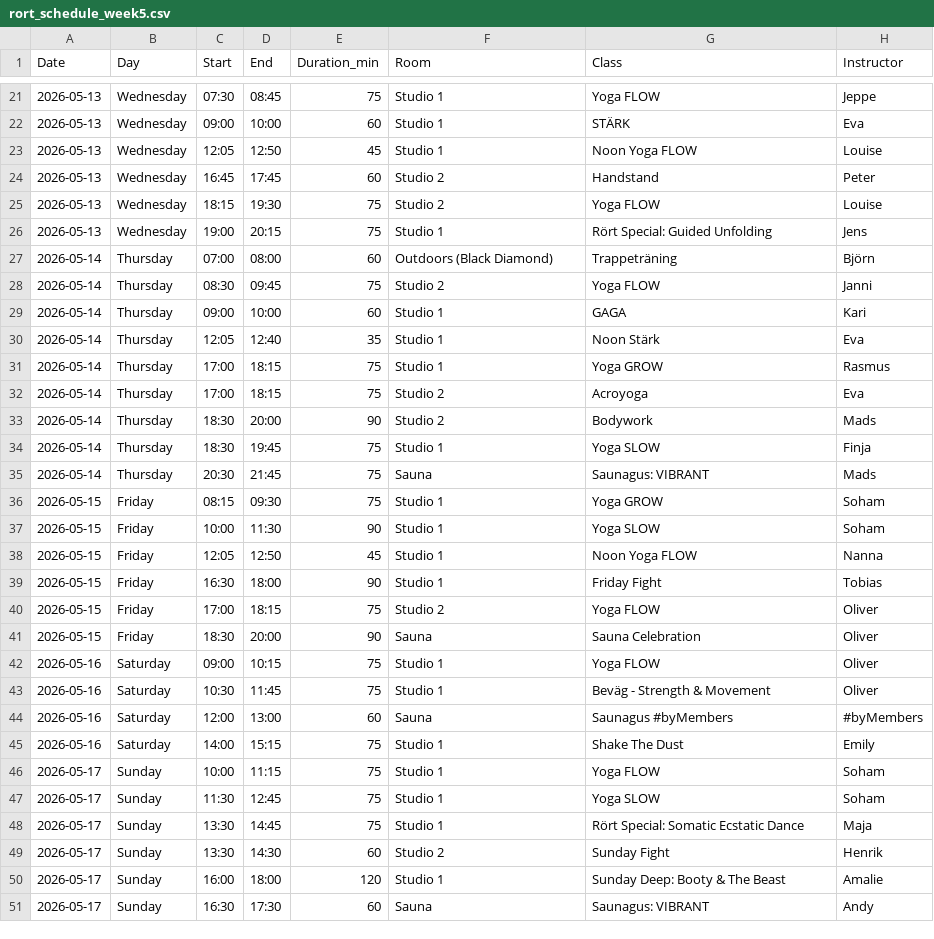
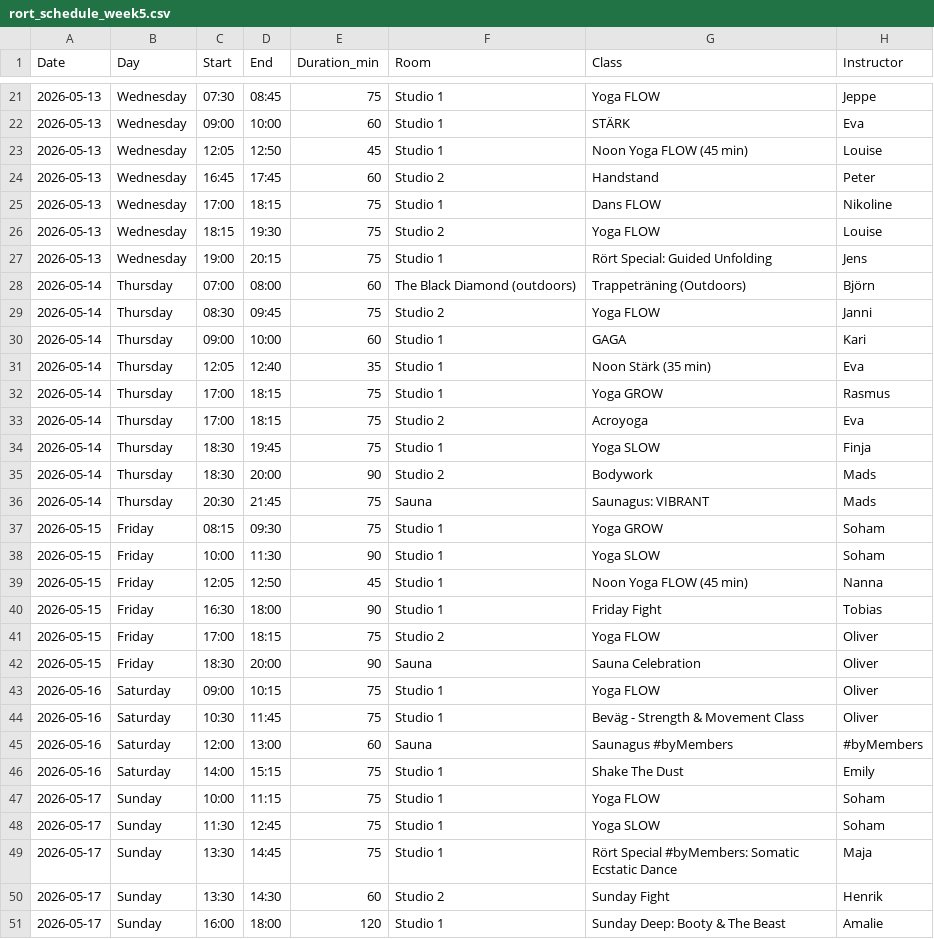
Before and after one commit to FreddyAngelo/rort-calendar, a CSV file: data/rort_schedule_week5.csv, drawn as a sheet; only a part is shown, gaps mark what is left out; the shorter side is filled out with more unchanged rows; the diff covers the shown part only.

```diff
--- a/data/rort_schedule_week5.csv
+++ b/data/rort_schedule_week5.csv
@@ -22,14 +22,15 @@ Date,Day,Start,End,Duration_min,Room,Class,Instructor
 2026-05-13,Wednesday,09:00,10:00,60,Studio 1,STÄRK,Eva
-2026-05-13,Wednesday,12:05,12:50,45,Studio 1,Noon Yoga FLOW,Louise
+2026-05-13,Wednesday,12:05,12:50,45,Studio 1,Noon Yoga FLOW (45 min),Louise
 2026-05-13,Wednesday,16:45,17:45,60,Studio 2,Handstand,Peter
+2026-05-13,Wednesday,17:00,18:15,75,Studio 1,Dans FLOW,Nikoline
 2026-05-13,Wednesday,18:15,19:30,75,Studio 2,Yoga FLOW,Louise
 2026-05-13,Wednesday,19:00,20:15,75,Studio 1,Rört Special: Guided Unfolding,Jens
-2026-05-14,Thursday,07:00,08:00,60,Outdoors (Black Diamond),Trappeträning,Björn
+2026-05-14,Thursday,07:00,08:00,60,The Black Diamond (outdoors),Trappeträning (Outdoors),Björn
 2026-05-14,Thursday,08:30,09:45,75,Studio 2,Yoga FLOW,Janni
 2026-05-14,Thursday,09:00,10:00,60,Studio 1,GAGA,Kari
-2026-05-14,Thursday,12:05,12:40,35,Studio 1,Noon Stärk,Eva
+2026-05-14,Thursday,12:05,12:40,35,Studio 1,Noon Stärk (35 min),Eva
 2026-05-14,Thursday,17:00,18:15,75,Studio 1,Yoga GROW,Rasmus
 2026-05-14,Thursday,17:00,18:15,75,Studio 2,Acroyoga,Eva
+2026-05-14,Thursday,18:30,19:45,75,Studio 1,Yoga SLOW,Finja
 2026-05-14,Thursday,18:30,20:00,90,Studio 2,Bodywork,Mads
-2026-05-14,Thursday,18:30,19:45,75,Studio 1,Yoga SLOW,Finja
 2026-05-14,Thursday,20:30,21:45,75,Sauna,Saunagus: VIBRANT,Mads
@@ -37,3 +38,3 @@ Date,Day,Start,End,Duration_min,Room,Class,Instructor
 2026-05-15,Friday,10:00,11:30,90,Studio 1,Yoga SLOW,Soham
-2026-05-15,Friday,12:05,12:50,45,Studio 1,Noon Yoga FLOW,Nanna
+2026-05-15,Friday,12:05,12:50,45,Studio 1,Noon Yoga FLOW (45 min),Nanna
 2026-05-15,Friday,16:30,18:00,90,Studio 1,Friday Fight,Tobias
@@ -42,3 +43,3 @@ Date,Day,Start,End,Duration_min,Room,Class,Instructor
 2026-05-16,Saturday,09:00,10:15,75,Studio 1,Yoga FLOW,Oliver
-2026-05-16,Saturday,10:30,11:45,75,Studio 1,Beväg - Strength & Movement,Oliver
+2026-05-16,Saturday,10:30,11:45,75,Studio 1,Beväg - Strength & Movement Class,Oliver
 2026-05-16,Saturday,12:00,13:00,60,Sauna,Saunagus #byMembers,#byMembers
@@ -47,3 +48,3 @@ Date,Day,Start,End,Duration_min,Room,Class,Instructor
 2026-05-17,Sunday,11:30,12:45,75,Studio 1,Yoga SLOW,Soham
-2026-05-17,Sunday,13:30,14:45,75,Studio 1,Rört Special: Somatic Ecstatic Dance,Maja
+2026-05-17,Sunday,13:30,14:45,75,Studio 1,Rört Special #byMembers: Somatic Ecstatic Dance,Maja
 2026-05-17,Sunday,13:30,14:30,60,Studio 2,Sunday Fight,Henrik
```
Also changed, not shown: 1 moved row and 3 edited cells elsewhere in this file, data/rort_schedule_week2.csv, data/rort_schedule_week3.csv, 9 other files.
